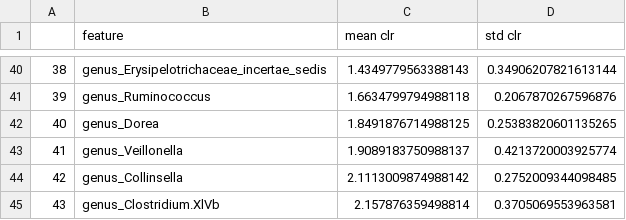
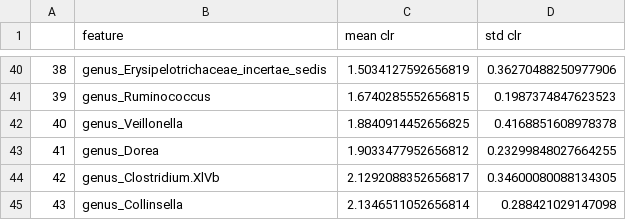
Before and after one commit to nzhang20/Causal-Discovery-on-Gut-Microbial-Data-for-Disease-Risk-Prediction, a CSV file: graphs/t2d/birdman.csv, drawn as a sheet; only a part is shown, gaps mark what is left out; the diff covers the shown part only.

```diff
--- a/graphs/t2d/birdman.csv
+++ b/graphs/t2d/birdman.csv
@@ -40,6 +40,6 @@
-38,genus_Erysipelotrichaceae_incertae_sedis,1.4349779563388143,0.34906207821613144
-39,genus_Ruminococcus,1.6634799794988118,0.2067870267596876
-40,genus_Dorea,1.8491876714988125,0.25383820601135265
-41,genus_Veillonella,1.9089183750988137,0.4213720003925774
-42,genus_Collinsella,2.1113009874988142,0.2752009344098485
-43,genus_Clostridium.XlVb,2.157876359498814,0.3705069553963581
+38,genus_Erysipelotrichaceae_incertae_sedis,1.5034127592656819,0.36270488250977906
+39,genus_Ruminococcus,1.6740285552656815,0.1987374847623523
+40,genus_Veillonella,1.8840914452656825,0.4168851608978378
+41,genus_Dorea,1.9033477952656812,0.23299848027664255
+42,genus_Clostridium.XlVb,2.1292088352656817,0.34600080088134305
+43,genus_Collinsella,2.1346511052656814,0.288421029147098
```
Also changed, not shown: 95 edited cells elsewhere in this file, 3 other files.
